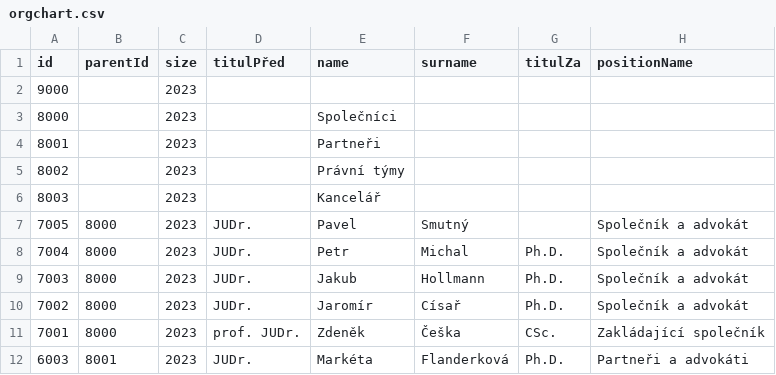
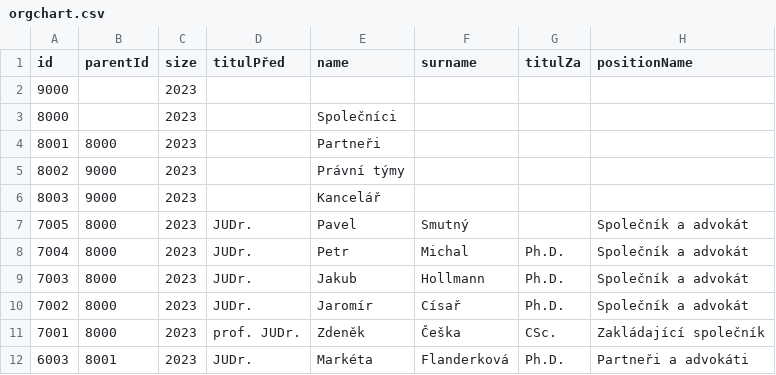
Before and after one commit to vlastavcode/orgchart, a CSV file: orgchart.csv, drawn as a sheet; only a part is shown; the diff names each change by its address in the sheet, - before the commit and + after, or states it on an @@ line.

Commit message:
Update orgchart.csv

```diff
--- a/orgchart.csv
+++ b/orgchart.csv
-B4 (parentId): (empty)
+B4 (parentId): 8000
-B5:B6 (parentId): (empty)
+B5:B6 (parentId): 9000
```
